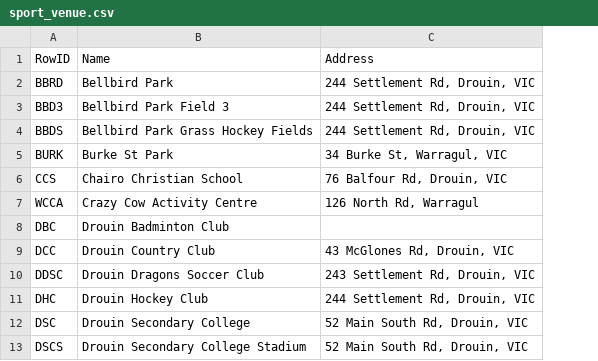
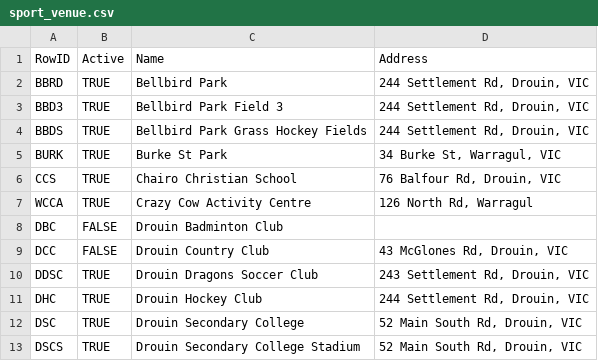
Before and after one commit to bretthughes12/sygrego, a CSV file: db/data/sport_venue.csv, drawn as a sheet; only a part is shown; the diff names each change by its address in the sheet, - before the commit and + after, or states it on an @@ line.

Commit message:
Added active flag  to venues

```diff
--- a/db/data/sport_venue.csv
+++ b/db/data/sport_venue.csv
+column B (Active), rows 2-13: TRUE | TRUE | TRUE | TRUE | TRUE | TRUE | FALSE | FALSE | TRUE | TRUE | TRUE | TRUE
```
Also changed, not shown: 10 other files.
